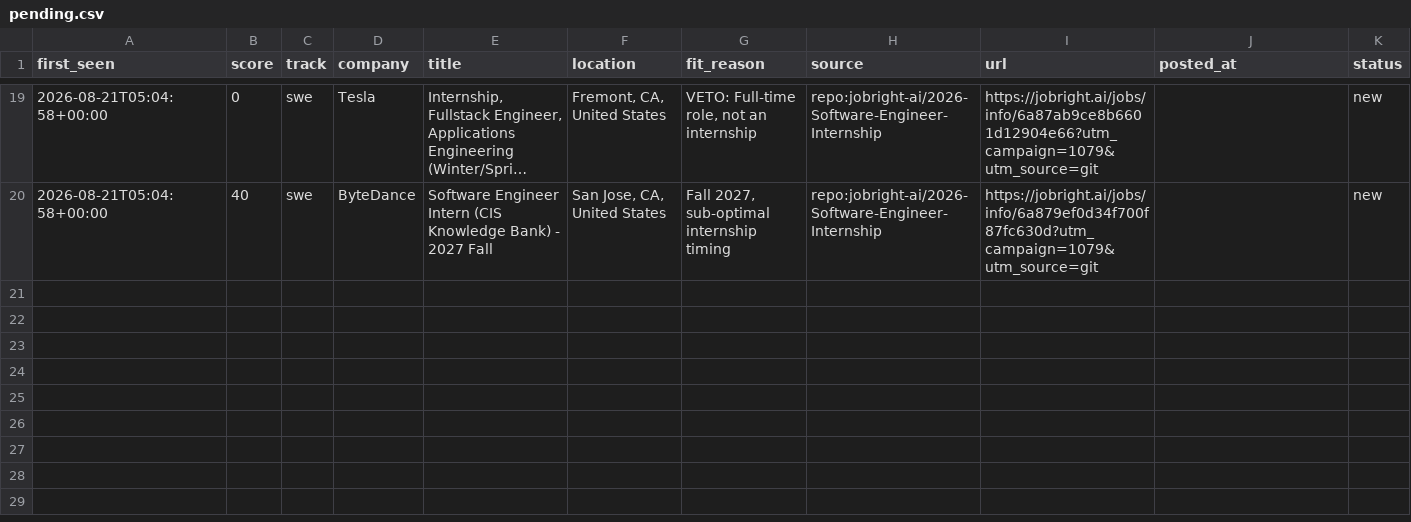
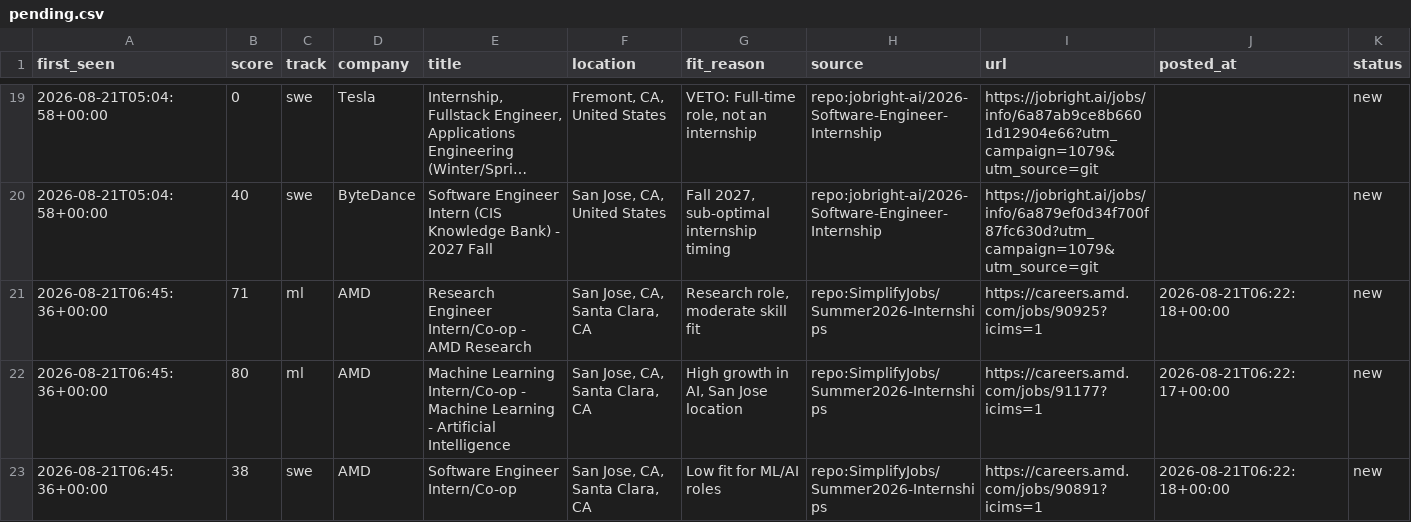
Before and after one commit to ShuklaA11/Sentinel, a CSV file: data/pending.csv, drawn as a sheet; only a part is shown, gaps mark what is left out; long unchanged cells end in …; rows hold the shown columns only; the diff covers the shown part only; the diff names each change by its address in the sheet, - before the commit and + after, or states it on an @@ line.

```diff
--- a/data/pending.csv
+++ b/data/pending.csv
+row 21: 2026-08-21T06:45:36+00:00 | 71 | ml | AMD | Research Engineer Intern/Co-op - AMD Research | San Jose, CA, Santa Clara, CA | Research role, moderate skill fit | repo:SimplifyJobs/Summer2026-Internships | https://careers.amd.com/jobs/90925?icims=1 | 2026-08-21T06:22:18+00:00 | new
+row 22: 2026-08-21T06:45:36+00:00 | 80 | ml | AMD | Machine Learning Intern/Co-op - Machine Learning - Artificial Intelligence | San Jose, CA, Santa Clara, CA | High growth in AI, San Jose location | repo:SimplifyJobs/Summer2026-Internships | https://careers.amd.com/jobs/91177?icims=1 | 2026-08-21T06:22:17+00:00 | new
+row 23: 2026-08-21T06:45:36+00:00 | 38 | swe | AMD | Software Engineer Intern/Co-op | San Jose, CA, Santa Clara, CA | Low fit for ML/AI roles | repo:SimplifyJobs/Summer2026-Internships | https://careers.amd.com/jobs/90891?icims=1 | 2026-08-21T06:22:18+00:00 | new
```
Also changed, not shown: 3 added rows elsewhere in this file, 2 other files.
